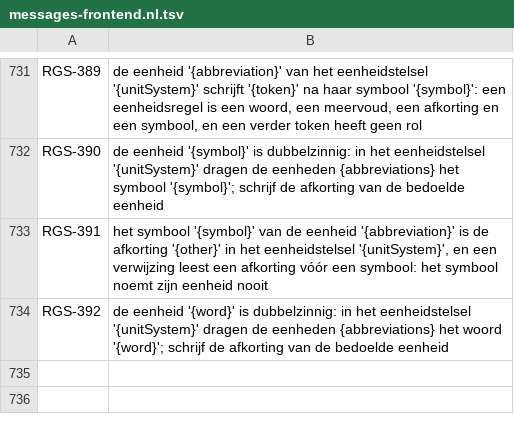
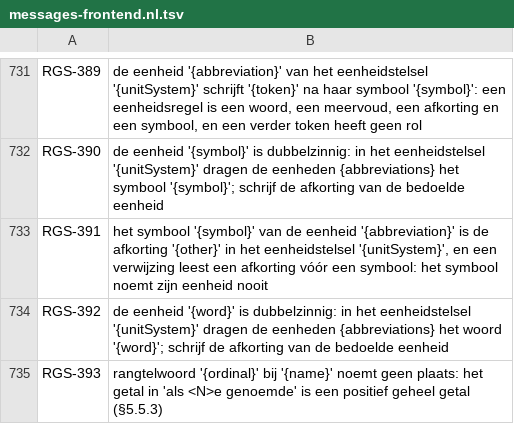
Before and after one commit to uchar-dev/uchar, a TSV file: frontends/regelspraak/src/main/resources/dev/uchar/regelspraak/message/messages-frontend.nl.tsv, drawn as a sheet; only a part is shown, gaps mark what is left out.

```diff
--- a/frontends/regelspraak/src/main/resources/dev/uchar/regelspraak/message/messages-frontend.nl.tsv
+++ b/frontends/regelspraak/src/main/resources/dev/uchar/regelspraak/message/messages-frontend.nl.tsv
@@ -734 +734,2 @@ RGS-391	het symbool '{symbol}' van de eenheid '{abbreviation}' is de afkorting '
 RGS-392	de eenheid '{word}' is dubbelzinnig: in het eenheidstelsel '{unitSystem}' dragen de eenheden {abbreviations} het woord '{word}'; schrijf de afkorting van de bedoelde eenheid
+RGS-393	rangtelwoord '{ordinal}' bij '{name}' noemt geen plaats: het getal in 'als <N>e genoemde' is een positief geheel getal (§5.5.3)
```
Also changed, not shown: frontends/regelspraak/src/main/resources/dev/uchar/regelspraak/diagnostic-codes.tsv, frontends/regelspraak/src/main/resources/dev/uchar/regelspraak/message/messages-frontend.en.tsv, 4 other files.
